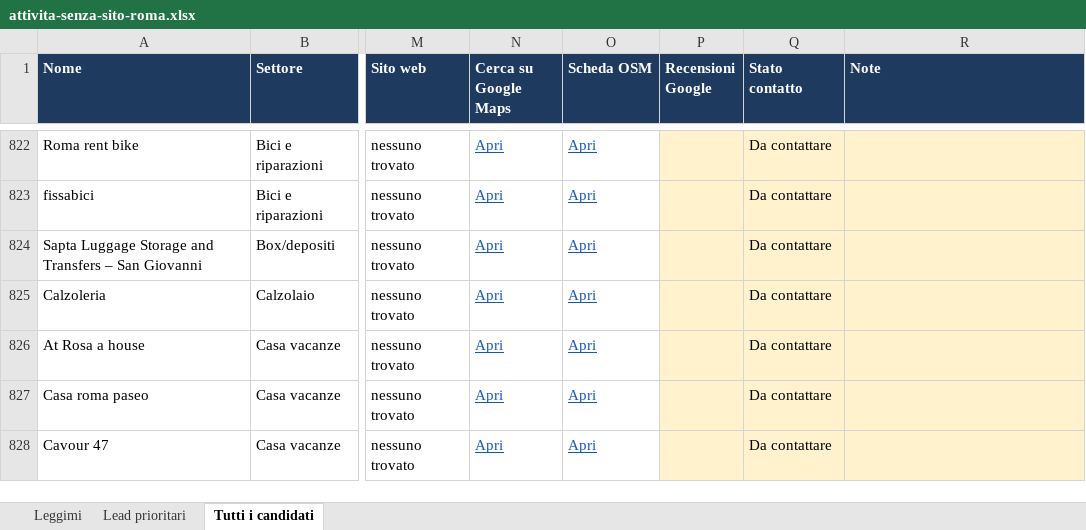
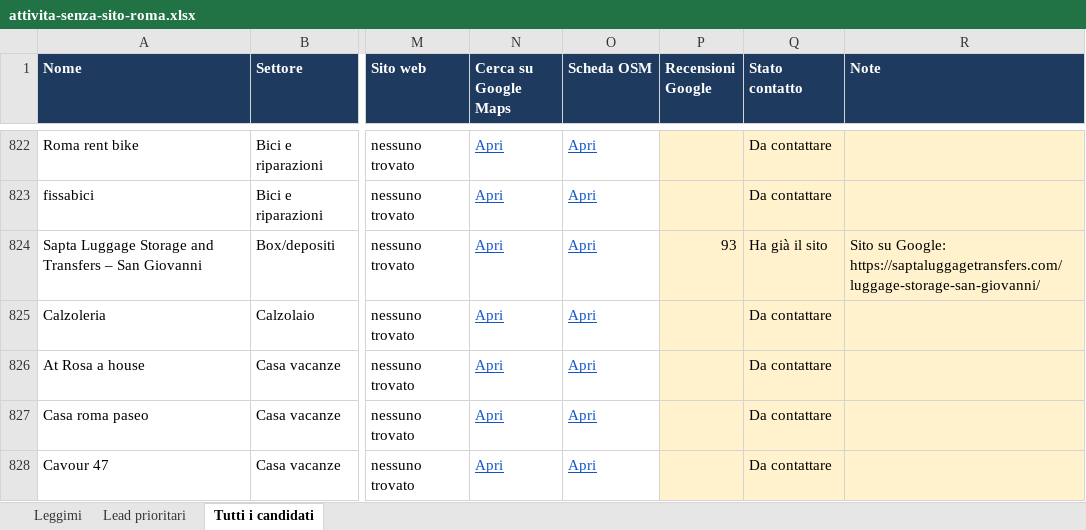
Before and after one commit to mattiaaquiri08-cloud/claude-mattia, an Excel workbook: lead/attivita-senza-sito-roma.xlsx, sheet Tutti i candidati, drawn as a sheet; only a part is shown, gaps mark what is left out; values as stored, in another font and other column widths than the file's, no borders; charts and pictures and conditional formats not drawn; the diff covers the shown part only; the diff names each change by its address in the sheet, - before the commit and + after, or states it on an @@ line.

```diff
--- a/lead/attivita-senza-sito-roma.xlsx (sheet Tutti i candidati)
+++ b/lead/attivita-senza-sito-roma.xlsx (sheet Tutti i candidati)
-P824 (Recensioni Google): (empty)
+P824 (Recensioni Google): 93
-Q824 (Stato contatto): Da contattare
+Q824 (Stato contatto): Ha già il sito
-R824 (Note): (empty)
+R824 (Note): Sito su Google: https://saptaluggagetransfers.com/luggage-storage-san-giovanni/
```
Also changed, not shown: 256 edited cells elsewhere in this sheet.
